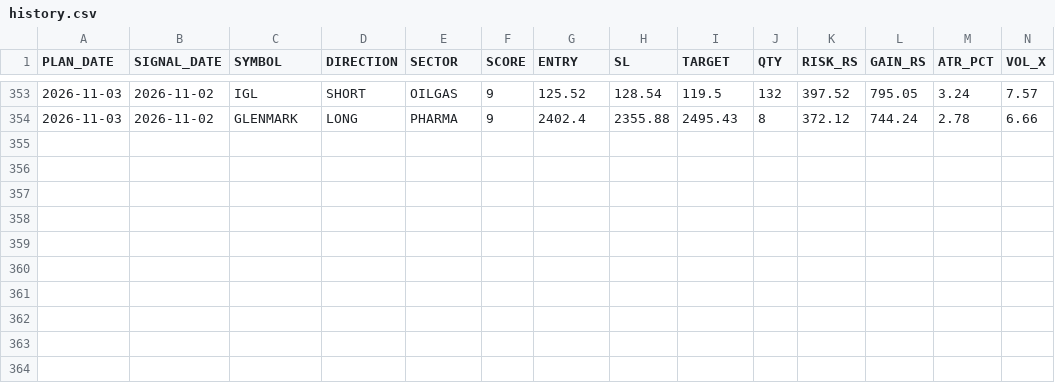
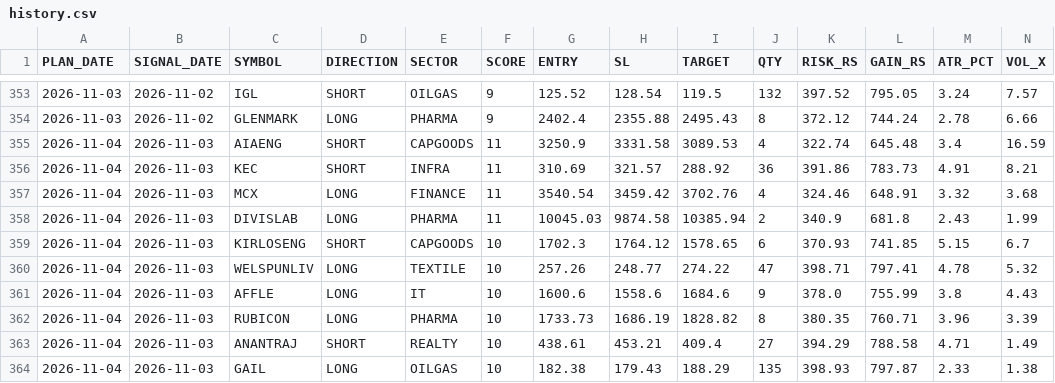
Before and after one commit to RajNexithon/intraday-picks, a CSV file: history.csv, drawn as a sheet; only a part is shown, gaps mark what is left out; rows hold the shown columns only; the diff names each change by its address in the sheet, - before the commit and + after, or states it on an @@ line.

```diff
--- a/history.csv
+++ b/history.csv
+row 355: 2026-11-04 | 2026-11-03 | AIAENG | SHORT | CAPGOODS | 11 | 3250.9 | 3331.58 | 3089.53 | 4 | 322.74 | 645.48 | 3.4 | 16.59
+row 356: 2026-11-04 | 2026-11-03 | KEC | SHORT | INFRA | 11 | 310.69 | 321.57 | 288.92 | 36 | 391.86 | 783.73 | 4.91 | 8.21
+row 357: 2026-11-04 | 2026-11-03 | MCX | LONG | FINANCE | 11 | 3540.54 | 3459.42 | 3702.76 | 4 | 324.46 | 648.91 | 3.32 | 3.68
+row 358: 2026-11-04 | 2026-11-03 | DIVISLAB | LONG | PHARMA | 11 | 10045.03 | 9874.58 | 10385.94 | 2 | 340.9 | 681.8 | 2.43 | 1.99
+row 359: 2026-11-04 | 2026-11-03 | KIRLOSENG | SHORT | CAPGOODS | 10 | 1702.3 | 1764.12 | 1578.65 | 6 | 370.93 | 741.85 | 5.15 | 6.7
+row 360: 2026-11-04 | 2026-11-03 | WELSPUNLIV | LONG | TEXTILE | 10 | 257.26 | 248.77 | 274.22 | 47 | 398.71 | 797.41 | 4.78 | 5.32
+row 361: 2026-11-04 | 2026-11-03 | AFFLE | LONG | IT | 10 | 1600.6 | 1558.6 | 1684.6 | 9 | 378.0 | 755.99 | 3.8 | 4.43
+row 362: 2026-11-04 | 2026-11-03 | RUBICON | LONG | PHARMA | 10 | 1733.73 | 1686.19 | 1828.82 | 8 | 380.35 | 760.71 | 3.96 | 3.39
+row 363: 2026-11-04 | 2026-11-03 | ANANTRAJ | SHORT | REALTY | 10 | 438.61 | 453.21 | 409.4 | 27 | 394.29 | 788.58 | 4.71 | 1.49
+row 364: 2026-11-04 | 2026-11-03 | GAIL | LONG | OILGAS | 10 | 182.38 | 179.43 | 188.29 | 135 | 398.93 | 797.87 | 2.33 | 1.38
```
Also changed, not shown: picks.csv, 1 other file.
